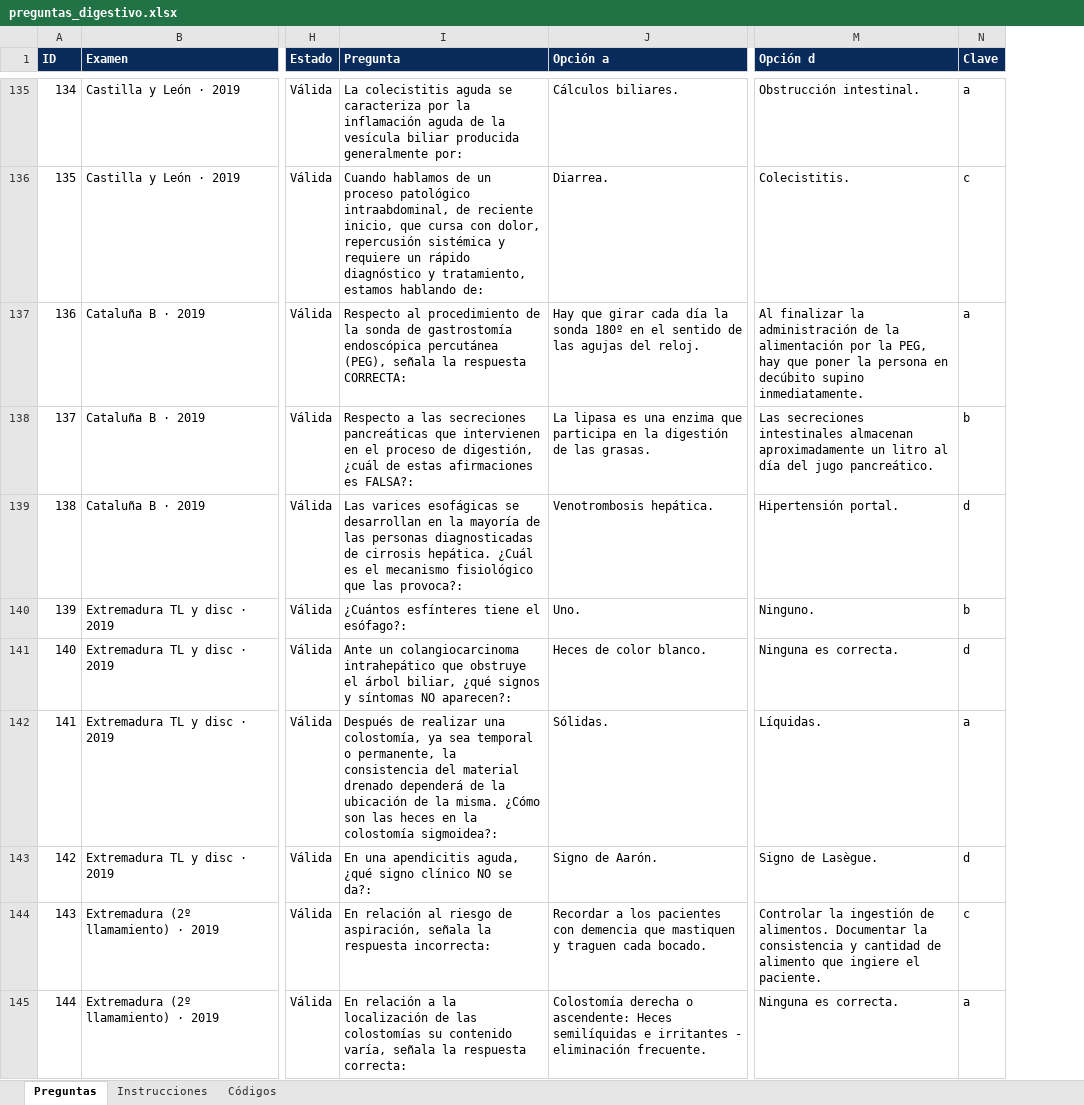
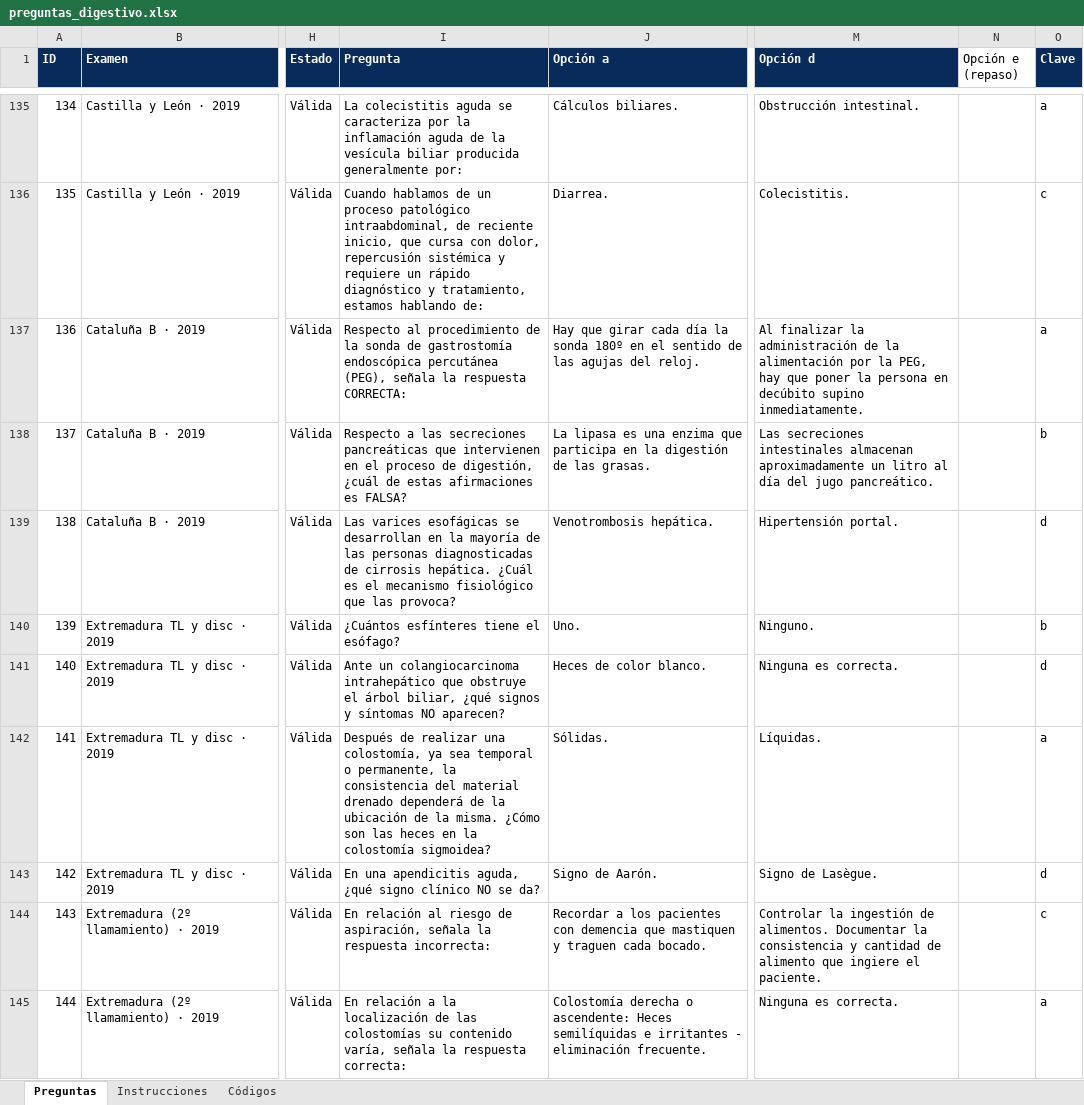
Before and after one commit to amtorresp/opolab, an Excel workbook: datos/digestivo/preguntas_digestivo.xlsx, sheet Preguntas, drawn as a sheet; only a part is shown, gaps mark what is left out; values as stored, in another font and other column widths than the file's, no borders; the diff covers the shown part only; the diff names each change by its address in the sheet, - before the commit and + after, or states it on an @@ line.

```diff
--- a/datos/digestivo/preguntas_digestivo.xlsx (sheet Preguntas)
+++ b/datos/digestivo/preguntas_digestivo.xlsx (sheet Preguntas)
+column N (Opción e (repaso)), empty
-I138 (Pregunta): …afirmaciones es FALSA?:
+I138 (Pregunta): …afirmaciones es FALSA?
-I139 (Pregunta): …que las provoca?:
+I139 (Pregunta): …que las provoca?
-I140 (Pregunta): ¿Cuántos esfínteres tiene el esófago?:
+I140 (Pregunta): ¿Cuántos esfínteres tiene el esófago?
-I141 (Pregunta): …síntomas NO aparecen?:
+I141 (Pregunta): …síntomas NO aparecen?
-I142 (Pregunta): …la colostomía sigmoidea?:
+I142 (Pregunta): …la colostomía sigmoidea?
-I143 (Pregunta): …NO se da?:
+I143 (Pregunta): …NO se da?
```
Also changed, not shown: 5 added rows and 226 edited cells elsewhere in this sheet, sheet Instrucciones, 9 other files.
